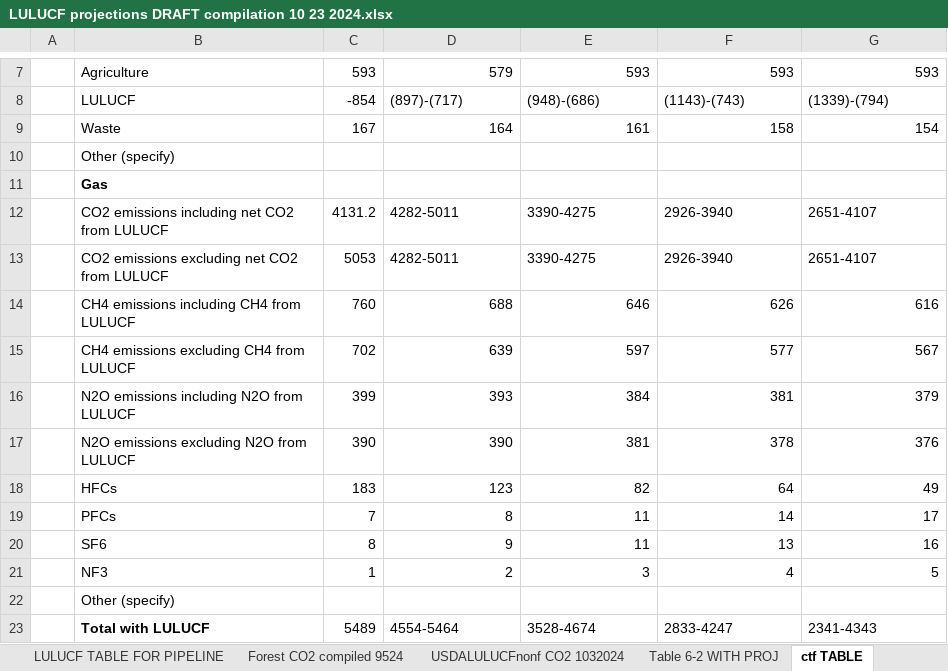
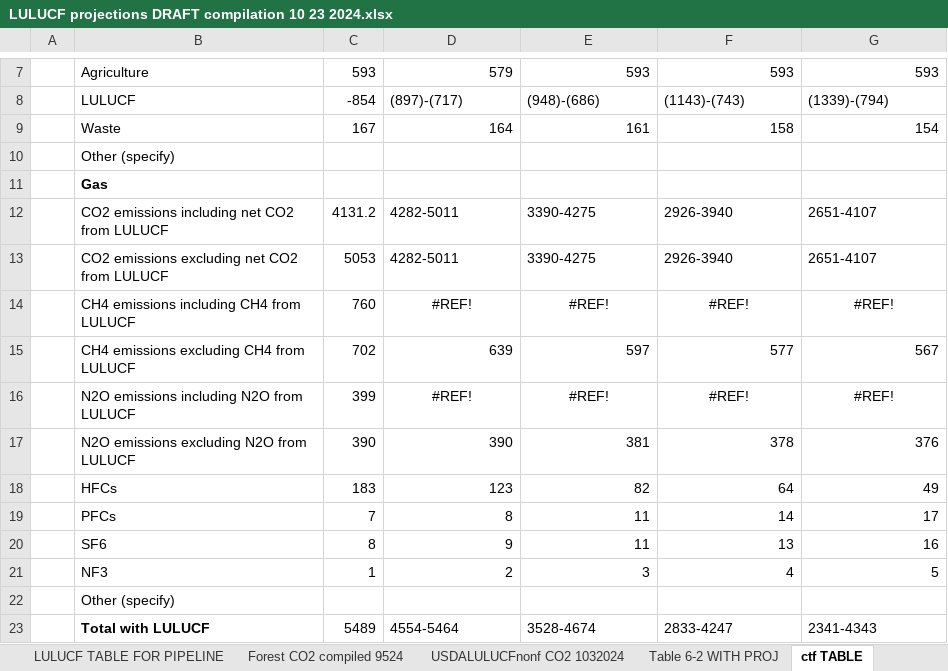
Before and after one commit to mobro-git/BTR, an Excel workbook: data-extra/USDA NFS Raw Data/LULUCF projections DRAFT compilation 10 23 2024.xlsx, sheet ctf TABLE, drawn as a sheet; only a part is shown, gaps mark what is left out; values as stored, in another font and other column widths than the file's, no borders; the diff names each change by its address in the sheet, - before the commit and + after, or states it on an @@ line.

```diff
--- a/data-extra/USDA NFS Raw Data/LULUCF projections DRAFT compilation 10 23 2024.xlsx (sheet ctf TABLE)
+++ b/data-extra/USDA NFS Raw Data/LULUCF projections DRAFT compilation 10 23 2024.xlsx (sheet ctf TABLE)
-D14: 688
+D14: #REF!
-D14:G14 alignment: right
+D14:G14 alignment: center
-E14: 646
+E14: #REF!
-F14: 626
+F14: #REF!
-G14: 616
+G14: #REF!
-D16: 393
+D16: #REF!
-D16:G16 alignment: right
+D16:G16 alignment: center
-E16: 384
+E16: #REF!
-F16: 381
+F16: #REF!
-G16: 379
+G16: #REF!
```
Also changed, not shown: sheet LULUCF TABLE FOR PIPELINE, 1 other file.
